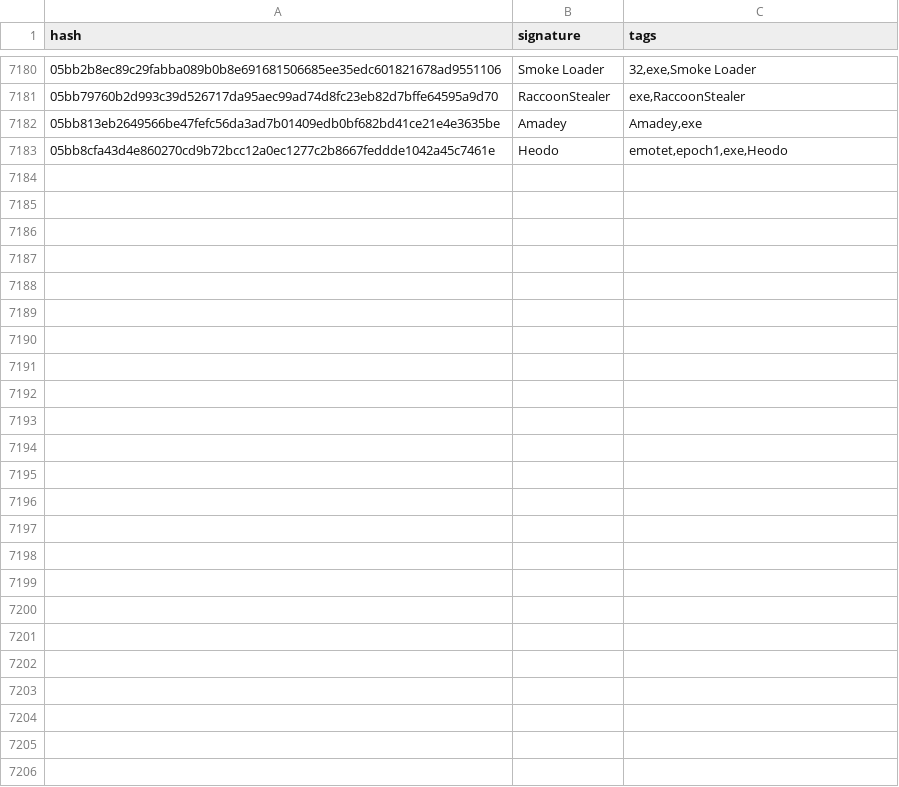
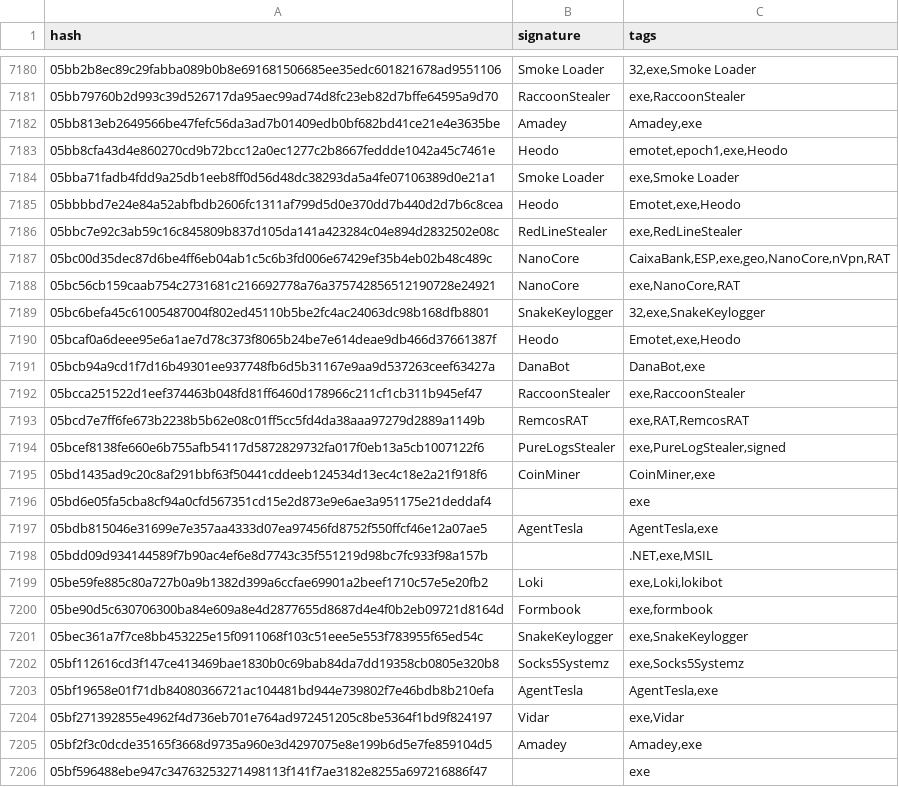
Before and after one commit to Alara168/TFG, a CSV file: Scrap/ficheros/hashes_exe.csv, drawn as a sheet; only a part is shown, gaps mark what is left out.

Commit message:
PROGRESO: 7205 hashes EXE recolectados.

```diff
--- a/Scrap/ficheros/hashes_exe.csv
+++ b/Scrap/ficheros/hashes_exe.csv
@@ -7183 +7183,24 @@ hash;signature;tags
 05bb8cfa43d4e860270cd9b72bcc12a0ec1277c2b8667feddde1042a45c7461e;Heodo;emotet,epoch1,exe,Heodo
+05bba71fadb4fdd9a25db1eeb8ff0d56d48dc38293da5a4fe07106389d0e21a1;Smoke Loader;exe,Smoke Loader
+05bbbbd7e24e84a52abfbdb2606fc1311af799d5d0e370dd7b440d2d7b6c8cea;Heodo;Emotet,exe,Heodo
+05bbc7e92c3ab59c16c845809b837d105da141a423284c04e894d2832502e08c;RedLineStealer;exe,RedLineStealer
+05bc00d35dec87d6be4ff6eb04ab1c5c6b3fd006e67429ef35b4eb02b48c489c;NanoCore;CaixaBank,ESP,exe,geo,NanoCore,nVpn,RAT
+05bc56cb159caab754c2731681c216692778a76a375742856512190728e24921;NanoCore;exe,NanoCore,RAT
+05bc6befa45c61005487004f802ed45110b5be2fc4ac24063dc98b168dfb8801;SnakeKeylogger;32,exe,SnakeKeylogger
+05bcaf0a6deee95e6a1ae7d78c373f8065b24be7e614deae9db466d37661387f;Heodo;Emotet,exe,Heodo
+05bcb94a9cd1f7d16b49301ee937748fb6d5b31167e9aa9d537263ceef63427a;DanaBot;DanaBot,exe
+05bcca251522d1eef374463b048fd81ff6460d178966c211cf1cb311b945ef47;RaccoonStealer;exe,RaccoonStealer
+05bcd7e7ff6fe673b2238b5b62e08c01ff5cc5fd4da38aaa97279d2889a1149b;RemcosRAT;exe,RAT,RemcosRAT
+05bcef8138fe660e6b755afb54117d5872829732fa017f0eb13a5cb1007122f6;PureLogsStealer;exe,PureLogStealer,signed
+05bd1435ad9c20c8af291bbf63f50441cddeeb124534d13ec4c18e2a21f918f6;CoinMiner;CoinMiner,exe
+05bd6e05fa5cba8cf94a0cfd567351cd15e2d873e9e6ae3a951175e21deddaf4;;exe
+05bdb815046e31699e7e357aa4333d07ea97456fd8752f550ffcf46e12a07ae5;AgentTesla;AgentTesla,exe
+05bdd09d934144589f7b90ac4ef6e8d7743c35f551219d98bc7fc933f98a157b;;.NET,exe,MSIL
+05be59fe885c80a727b0a9b1382d399a6ccfae69901a2beef1710c57e5e20fb2;Loki;exe,Loki,lokibot
+05be90d5c630706300ba84e609a8e4d2877655d8687d4e4f0b2eb09721d8164d;Formbook;exe,formbook
+05bec361a7f7ce8bb453225e15f0911068f103c51eee5e553f783955f65ed54c;SnakeKeylogger;exe,SnakeKeylogger
+05bf112616cd3f147ce413469bae1830b0c69bab84da7dd19358cb0805e320b8;Socks5Systemz;exe,Socks5Systemz
+05bf19658e01f71db84080366721ac104481bd944e739802f7e46bdb8b210efa;AgentTesla;AgentTesla,exe
+05bf271392855e4962f4d736eb701e764ad972451205c8be5364f1bd9f824197;Vidar;exe,Vidar
+05bf2f3c0dcde35165f3668d9735a960e3d4297075e8e199b6d5e7fe859104d5;Amadey;Amadey,exe
+05bf596488ebe947c34763253271498113f141f7ae3182e8255a697216886f47;;exe
```
